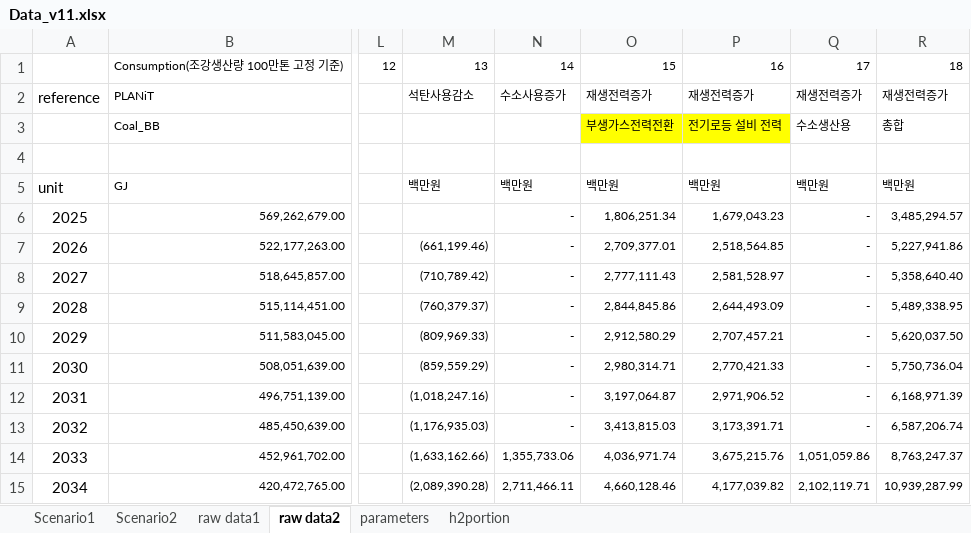
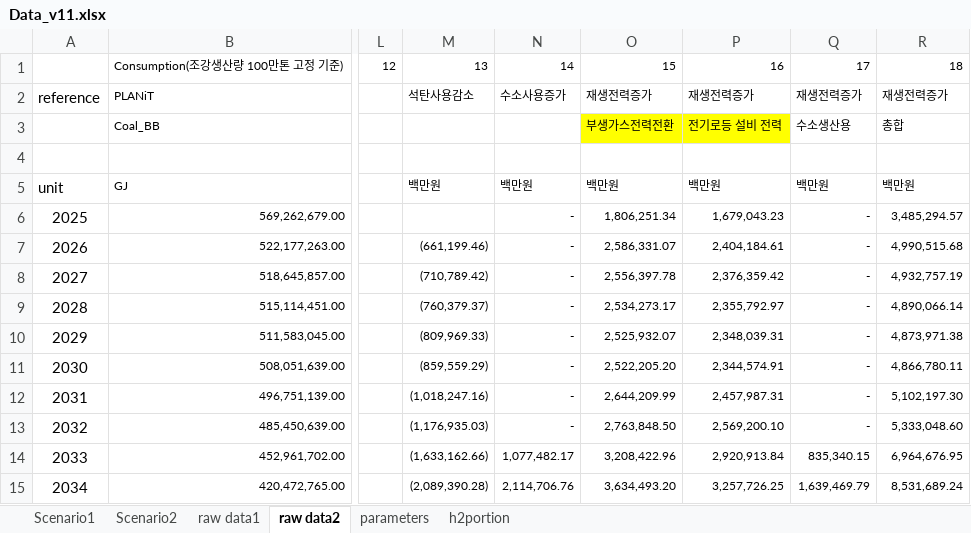
Before and after one commit to y-oungjl/planitsteelio, an Excel workbook: data/Data_v11.xlsx, sheet raw data2, drawn as a sheet; only a part is shown, gaps mark what is left out; values as stored, in another font and other column widths than the file's, no borders; charts and pictures not drawn; the diff covers the shown part only; the diff names each change by its address in the sheet, - before the commit and + after, or states it on an @@ line.

```diff
--- a/data/Data_v11.xlsx (sheet raw data2)
+++ b/data/Data_v11.xlsx (sheet raw data2)
-O7: 2,709,377.01
+O7: 2,586,331.07
-P7: 2,518,564.85
+P7: 2,404,184.61
-R7: 5,227,941.86
+R7: 4,990,515.68
-O8: 2,777,111.43
+O8: 2,556,397.78
-P8: 2,581,528.97
+P8: 2,376,359.42
-R8: 5,358,640.40
+R8: 4,932,757.19
-O9: 2,844,845.86
+O9: 2,534,273.17
-P9: 2,644,493.09
+P9: 2,355,792.97
-R9: 5,489,338.95
+R9: 4,890,066.14
-O10: 2,912,580.29
+O10: 2,525,932.07
-P10: 2,707,457.21
+P10: 2,348,039.31
-R10: 5,620,037.50
+R10: 4,873,971.38
-O11: 2,980,314.71
+O11: 2,522,205.20
-P11: 2,770,421.33
+P11: 2,344,574.91
-R11: 5,750,736.04
+R11: 4,866,780.11
-O12: 3,197,064.87
+O12: 2,644,209.99
-P12: 2,971,906.52
+P12: 2,457,987.31
-R12: 6,168,971.39
+R12: 5,102,197.30
-O13: 3,413,815.03
+O13: 2,763,848.50
-P13: 3,173,391.71
+P13: 2,569,200.10
-R13: 6,587,206.74
+R13: 5,333,048.60
-N14: 1,355,733.06
+N14: 1,077,482.17
-O14: 4,036,971.74
+O14: 3,208,422.96
-P14: 3,675,215.76
+P14: 2,920,913.84
-Q14: 1,051,059.86
+Q14: 835,340.15
-R14: 8,763,247.37
+R14: 6,964,676.95
-N15: 2,711,466.11
+N15: 2,114,706.76
-O15: 4,660,128.46
+O15: 3,634,493.20
-P15: 4,177,039.82
+P15: 3,257,726.25
-Q15: 2,102,119.71
+Q15: 1,639,469.79
-R15: 10,939,287.99
+R15: 8,531,689.24
```
Also changed, not shown: 80 edited cells elsewhere in this sheet, sheet raw data1, sheet Scenario1, sheet parameters, sheet Scenario2.
